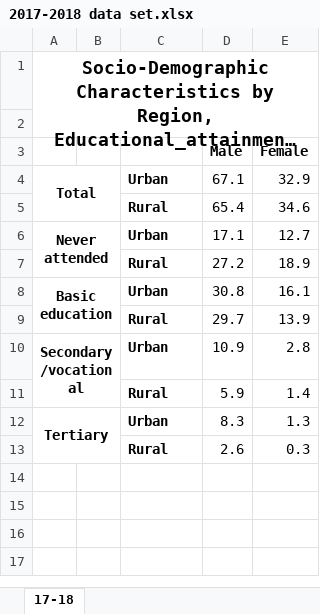
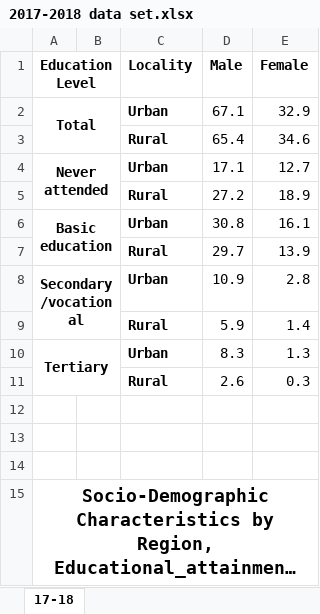
Before and after one commit to amoakodomson25/A-Comparative-Statistical-Analysis, an Excel workbook: 2017-2018 data set.xlsx, sheet 17-18, drawn as a sheet; long unchanged cells end in …; values as stored, in another font and other column widths than the file's, no borders; removed rows and columns are numbered as before the commit, all else as after; the diff names each change by its address in the sheet, - before the commit and + after, or states it on an @@ line.

Commit message:
Update 2017-2018 data set.xlsx

```diff
--- a/2017-2018 data set.xlsx (sheet 17-18)
+++ b/2017-2018 data set.xlsx (sheet 17-18)
-row 1: (empty)
+row 1: Education Level |  | Locality | Male | Female
+A1:B1 merged
-row 3:  |  |  | Male | Female
+row 12: (empty)
+row 13: (empty)
+row 14: (empty)
@@ row 1 moved to row 15: Socio-Demographic Characteristics by Reg… @@
```
Also changed, not shown: formulas that keep their value.
